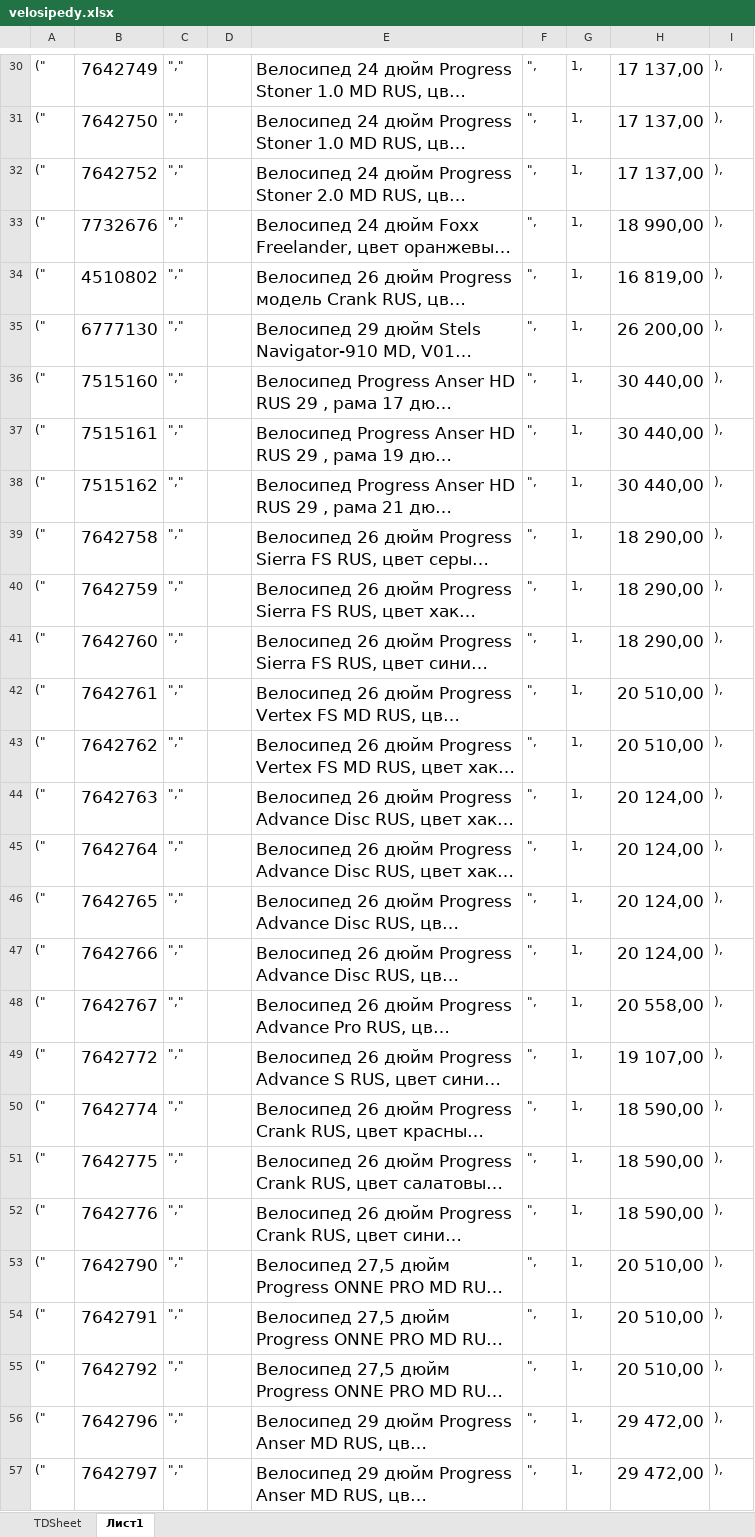
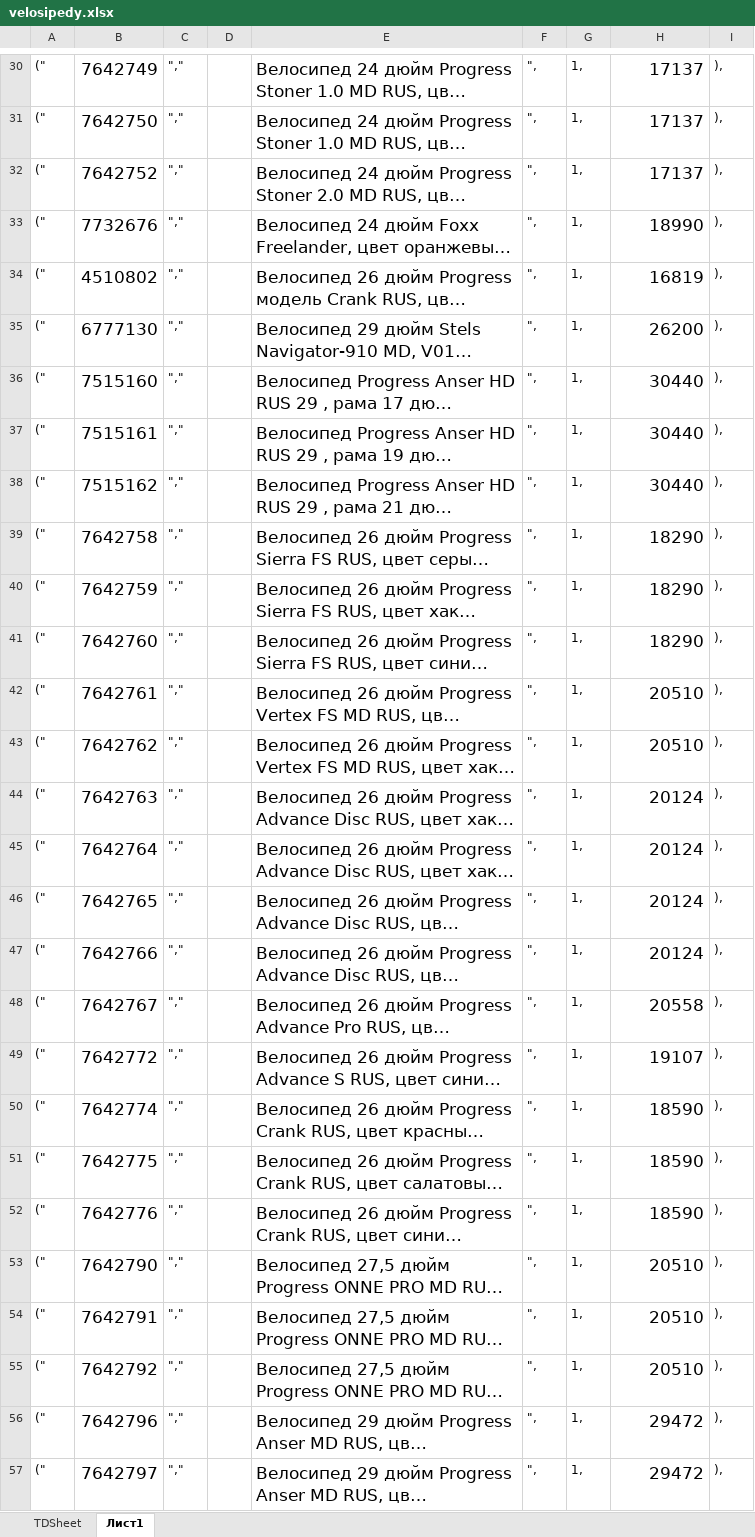
Before and after one commit to peresvladi/web, an Excel workbook: Named/MYSQL/PracticalTask/2/price/velosipedy.xlsx, sheet Лист1, drawn as a sheet; only a part is shown, gaps mark what is left out; long unchanged cells end in …; values as stored, in another font and other column widths than the file's, no borders; the diff covers the shown part only; the diff names each change by its address in the sheet, - before the commit and + after, or states it on an @@ line.

```diff
--- a/Named/MYSQL/PracticalTask/2/price/velosipedy.xlsx (sheet Лист1)
+++ b/Named/MYSQL/PracticalTask/2/price/velosipedy.xlsx (sheet Лист1)
-H30:H32: 17 137,00
+H30:H32: 17137
-H33: 18 990,00
+H33: 18990
-H34: 16 819,00
+H34: 16819
-H35: 26 200,00
+H35: 26200
-H36:H38: 30 440,00
+H36:H38: 30440
-H39:H41: 18 290,00
+H39:H41: 18290
-H42:H43: 20 510,00
+H42:H43: 20510
-H44:H47: 20 124,00
+H44:H47: 20124
-H48: 20 558,00
+H48: 20558
-H49: 19 107,00
+H49: 19107
-H50:H52: 18 590,00
+H50:H52: 18590
-H53:H55: 20 510,00
+H53:H55: 20510
-H56:H57: 29 472,00
+H56:H57: 29472
```
Also changed, not shown: 147 edited cells elsewhere in this sheet.
